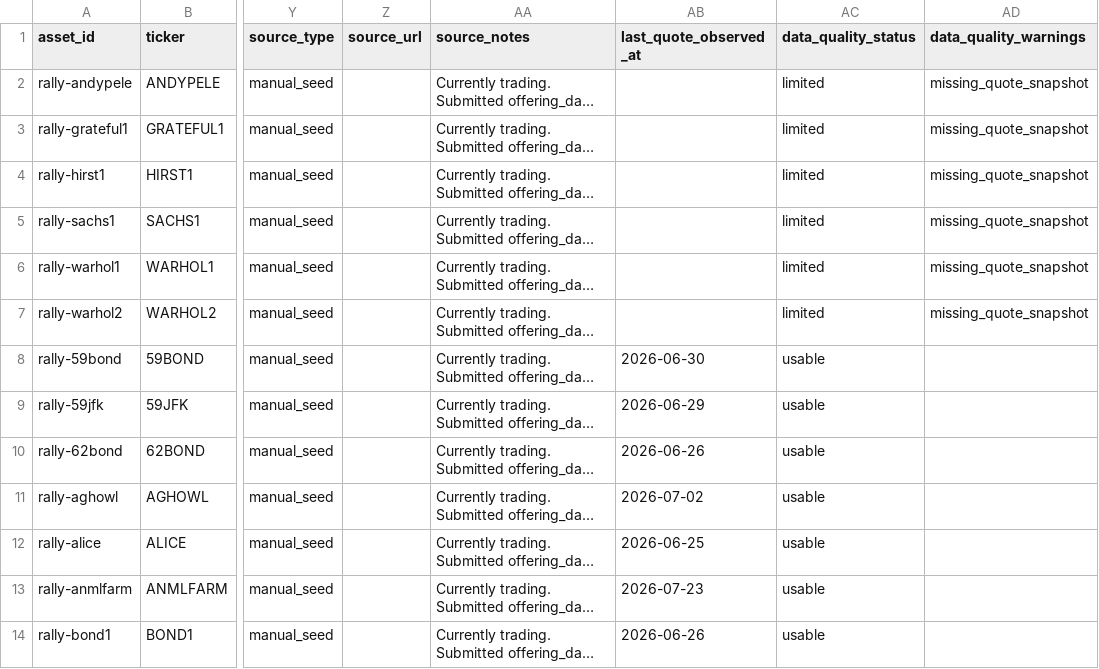
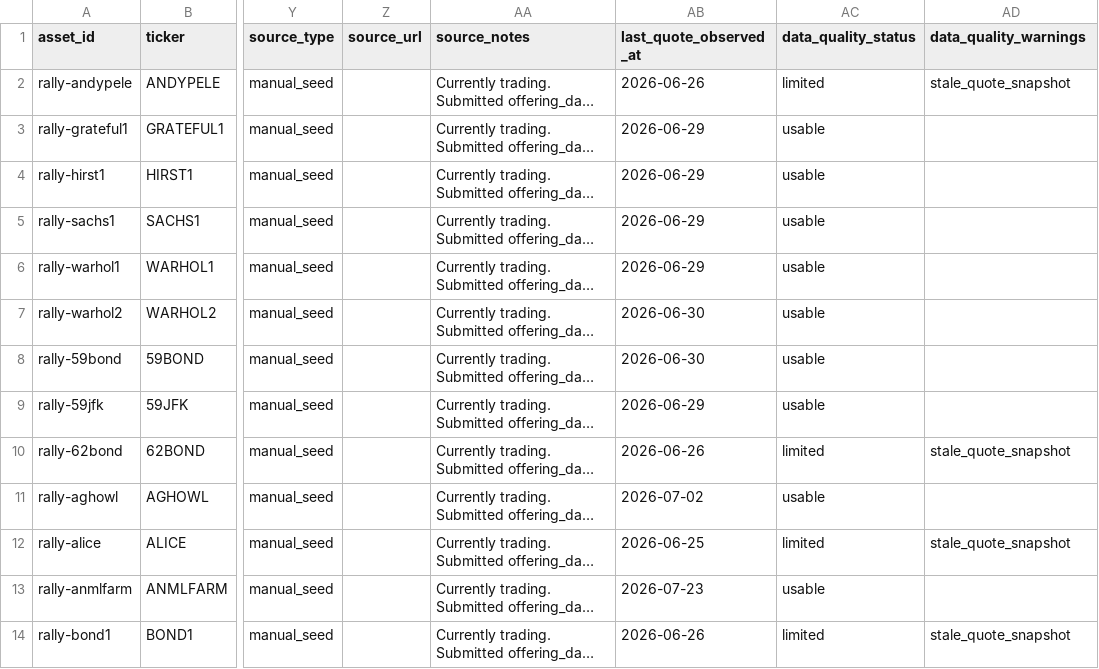
Before and after one commit to Marshdoggo/Rare-Tape, a CSV file: data/processed/canonical_asset_master.csv, drawn as a sheet; only a part is shown, gaps mark what is left out; long unchanged cells end in …; the diff covers the shown part only; the diff names each change by its address in the sheet, - before the commit and + after, or states it on an @@ line.

```diff
--- a/data/processed/canonical_asset_master.csv
+++ b/data/processed/canonical_asset_master.csv
-AB2 (last_quote_observed_at): (empty)
+AB2 (last_quote_observed_at): 2026-06-26
-AD2 (data_quality_warnings): missing_quote_snapshot
+AD2 (data_quality_warnings): stale_quote_snapshot
-AB3:AB6 (last_quote_observed_at): (empty)
+AB3:AB6 (last_quote_observed_at): 2026-06-29
-AC3:AC7 (data_quality_status): limited
+AC3:AC7 (data_quality_status): usable
-AD3:AD7 (data_quality_warnings): missing_quote_snapshot
+AD3:AD7 (data_quality_warnings): (empty)
-AB7 (last_quote_observed_at): (empty)
+AB7 (last_quote_observed_at): 2026-06-30
-AC10 (data_quality_status): usable
+AC10 (data_quality_status): limited
-AD10 (data_quality_warnings): (empty)
+AD10 (data_quality_warnings): stale_quote_snapshot
-AC12 (data_quality_status): usable
+AC12 (data_quality_status): limited
-AD12 (data_quality_warnings): (empty)
+AD12 (data_quality_warnings): stale_quote_snapshot
-AC14 (data_quality_status): usable
+AC14 (data_quality_status): limited
-AD14 (data_quality_warnings): (empty)
+AD14 (data_quality_warnings): stale_quote_snapshot
```
Also changed, not shown: 60 edited cells elsewhere in this file, data/processed/exchange_data_quality_report.csv, data/processed/exchange_reconciliation_report.csv, 18 other files.
